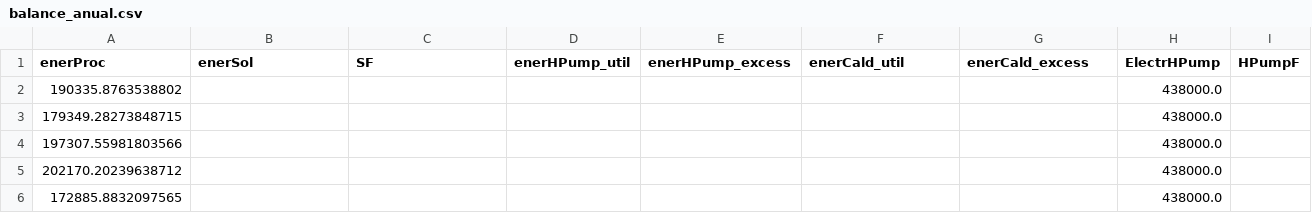
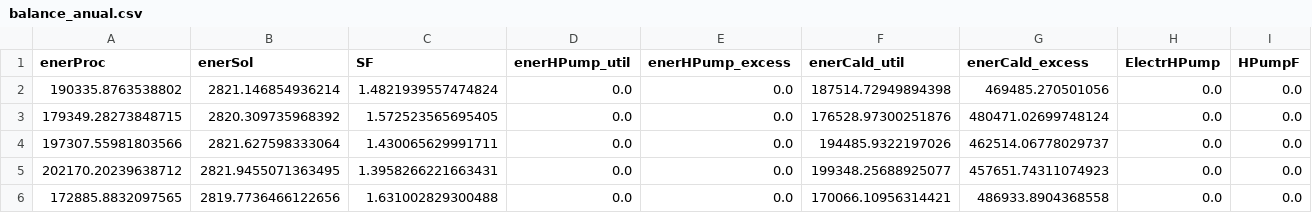
Before and after one commit to thenergy/sun4heat, a CSV file: visualizaciones/swh_bhp_calc/resultados/balance_anual.csv, drawn as a sheet; only a part is shown; the diff covers the shown part only; the diff names each change by its address in the sheet, - before the commit and + after, or states it on an @@ line.

Commit message:
arreglo calc

```diff
--- a/visualizaciones/swh_bhp_calc/resultados/balance_anual.csv
+++ b/visualizaciones/swh_bhp_calc/resultados/balance_anual.csv
-B2 (enerSol): (empty)
+B2 (enerSol): 2821.146854936214
-C2 (SF): (empty)
+C2 (SF): 1.4821939557474824
-D2:D6 (enerHPump_util): (empty)
+D2:D6 (enerHPump_util): 0.0
-E2:E6 (enerHPump_excess): (empty)
+E2:E6 (enerHPump_excess): 0.0
-F2 (enerCald_util): (empty)
+F2 (enerCald_util): 187514.72949894398
-G2 (enerCald_excess): (empty)
+G2 (enerCald_excess): 469485.270501056
-H2:H6 (ElectrHPump): 438000.0
+H2:H6 (ElectrHPump): 0.0
-I2:I6 (HPumpF): (empty)
+I2:I6 (HPumpF): 0.0
-B3 (enerSol): (empty)
+B3 (enerSol): 2820.309735968392
-C3 (SF): (empty)
+C3 (SF): 1.572523565695405
-F3 (enerCald_util): (empty)
+F3 (enerCald_util): 176528.97300251876
-G3 (enerCald_excess): (empty)
+G3 (enerCald_excess): 480471.02699748124
-B4 (enerSol): (empty)
+B4 (enerSol): 2821.627598333064
-C4 (SF): (empty)
+C4 (SF): 1.430065629991711
-F4 (enerCald_util): (empty)
+F4 (enerCald_util): 194485.9322197026
-G4 (enerCald_excess): (empty)
+G4 (enerCald_excess): 462514.06778029737
-B5 (enerSol): (empty)
+B5 (enerSol): 2821.9455071363495
-C5 (SF): (empty)
+C5 (SF): 1.3958266221663431
-F5 (enerCald_util): (empty)
+F5 (enerCald_util): 199348.25688925077
-G5 (enerCald_excess): (empty)
+G5 (enerCald_excess): 457651.74311074923
-B6 (enerSol): (empty)
+B6 (enerSol): 2819.7736466122656
-C6 (SF): (empty)
+C6 (SF): 1.631002829300488
-F6 (enerCald_util): (empty)
+F6 (enerCald_util): 170066.10956314421
-G6 (enerCald_excess): (empty)
+G6 (enerCald_excess): 486933.8904368558
```
Also changed, not shown: 149 edited cells elsewhere in this file, visualizaciones/swh_bhp_calc/resultados/balances_mensuales_año/balance_mensual_2024.csv, 4 other files.
